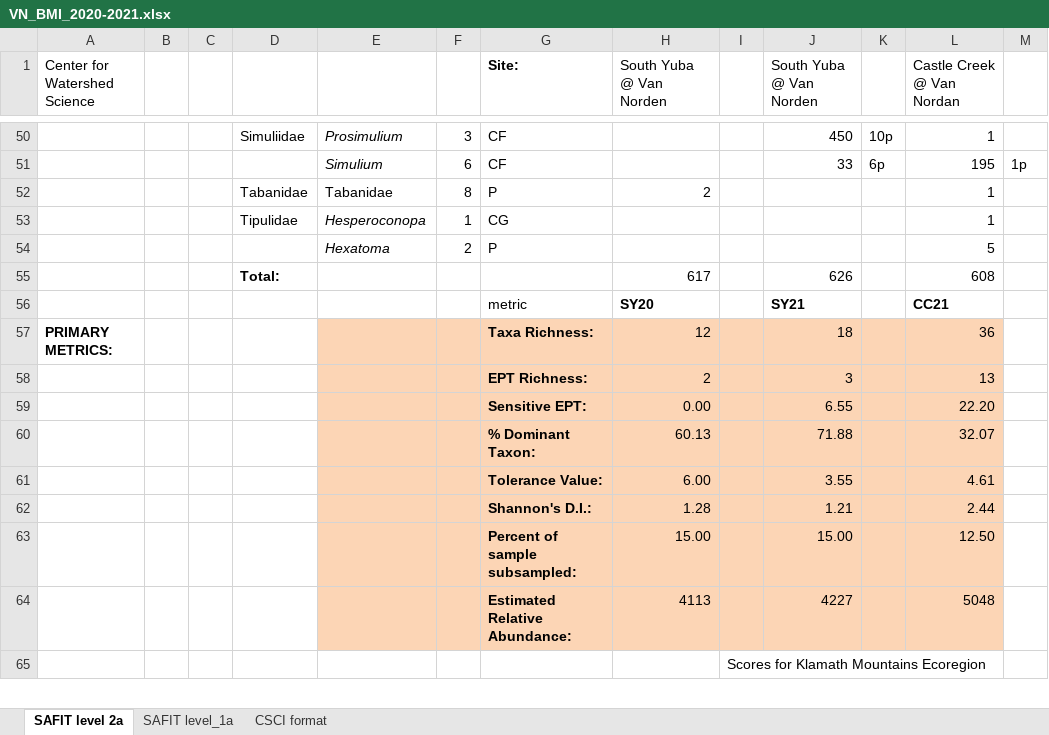
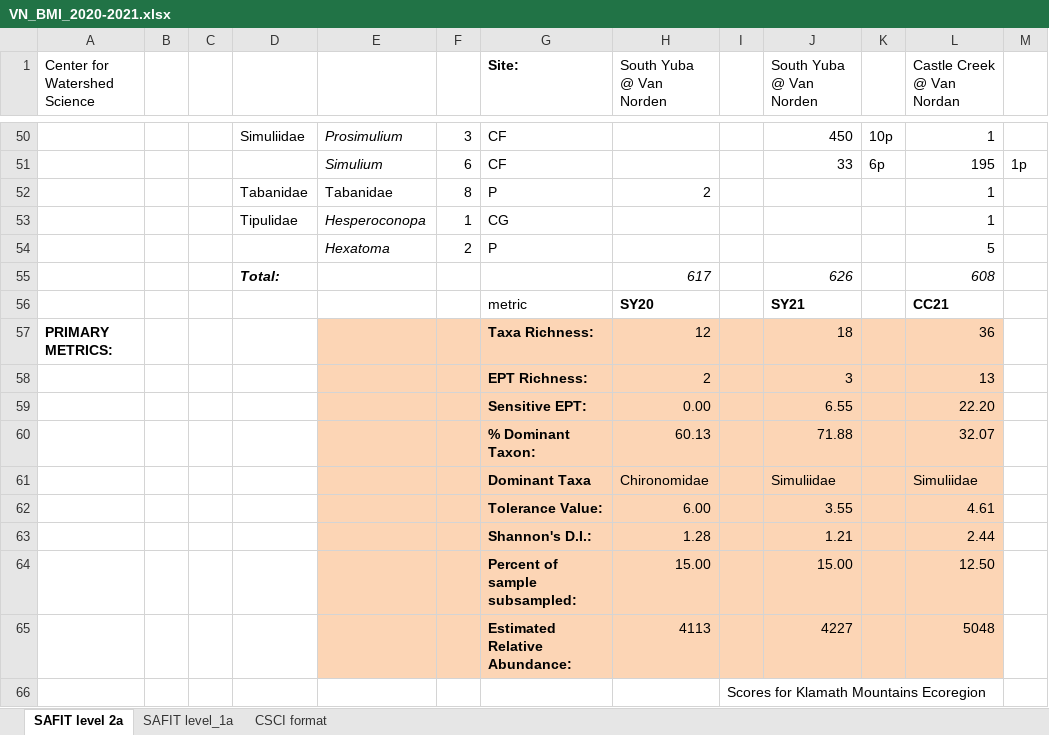
Before and after one commit to ryanpeek/van_norden_aquabio, an Excel workbook: data_raw/VN_BMI_2020-2021.xlsx, sheet SAFIT level 2a, drawn as a sheet; only a part is shown, gaps mark what is left out; values as stored, in another font and other column widths than the file's, no borders; the diff names each change by its address in the sheet, - before the commit and + after, or states it on an @@ line.

```diff
--- a/data_raw/VN_BMI_2020-2021.xlsx (sheet SAFIT level 2a)
+++ b/data_raw/VN_BMI_2020-2021.xlsx (sheet SAFIT level 2a)
-D55 italic: off
+D55 italic: on
-H55 italic: off
+H55 italic: on
-J55 italic: off
+J55 italic: on
-L55 italic: off
+L55 italic: on
+row 61:  |  |  |  |  |  | Dominant Taxa | Chironomidae |  | Simuliidae |  | Simuliidae
```
Also changed, not shown: sheet SAFIT level_1a, data_raw/VN_BMI_2016-2018_taxa_data.xlsx, 6 other files.
